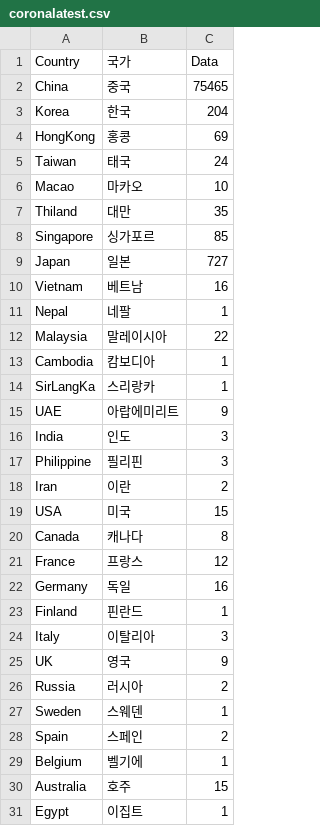
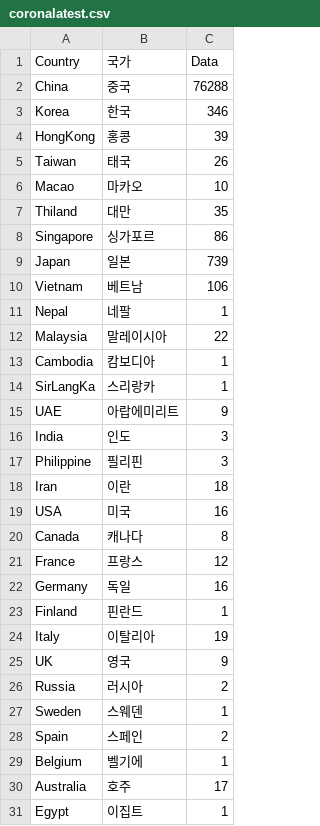
Before and after one commit to soorichu/coronako, a CSV file: public/file/coronalatest.csv, drawn as a sheet.

```diff
--- a/public/file/coronalatest.csv
+++ b/public/file/coronalatest.csv
@@ -1,11 +1,11 @@
 Country,국가,Data
-China,중국,75465
-Korea,한국,204
-HongKong,홍콩,69
-Taiwan,태국,24
+China,중국,76288
+Korea,한국,346
+HongKong,홍콩,39
+Taiwan,태국,26
 Macao,마카오,10
 Thiland,대만,35
-Singapore,싱가포르,85
-Japan,일본,727
-Vietnam,베트남,16
+Singapore,싱가포르,86
+Japan,일본,739
+Vietnam,베트남,106
 Nepal,네팔,1
@@ -17,4 +17,4 @@ India,인도,3
 Philippine,필리핀,3
-Iran,이란,2
-USA,미국,15
+Iran,이란,18
+USA,미국,16
 Canada,캐나다,8
@@ -23,3 +23,3 @@ Germany,독일,16
 Finland,핀란드,1
-Italy,이탈리아,3
+Italy,이탈리아,19
 UK,영국,9
@@ -29,3 +29,3 @@ Spain,스페인,2
 Belgium,벨기에,1
-Australia,호주,15
+Australia,호주,17
 Egypt,이집트,1
```
Also changed, not shown: public/file/corona.csv, 2 other files.
